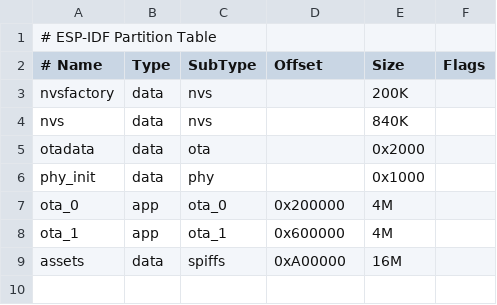
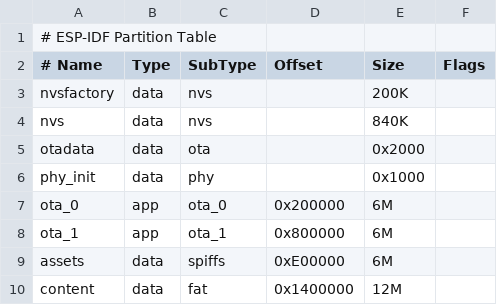
Before and after one commit to yztxlty/xiaozhi-175c-dev, a CSV file: partitions/v2/32m.csv, drawn as a sheet.

```diff
--- a/partitions/v2/32m.csv
+++ b/partitions/v2/32m.csv
@@ -6,4 +6,5 @@ otadata,    data,   ota,        ,     0x2000,
 phy_init,   data,   phy,        ,     0x1000,
-ota_0,      app,    ota_0,      0x200000,     4M,
-ota_1,      app,    ota_1,      0x600000,     4M,
-assets,     data,   spiffs,     0xA00000,     16M
+ota_0,      app,    ota_0,      0x200000,     6M,
+ota_1,      app,    ota_1,      0x800000,     6M,
+assets,     data,   spiffs,     0xE00000,     6M,
+content,    data,   fat,        0x1400000,    12M,
```
Also changed, not shown: 1 other file.
